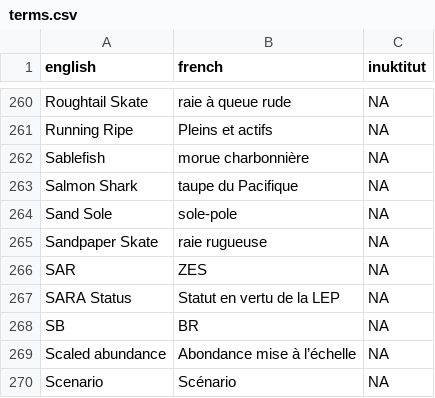
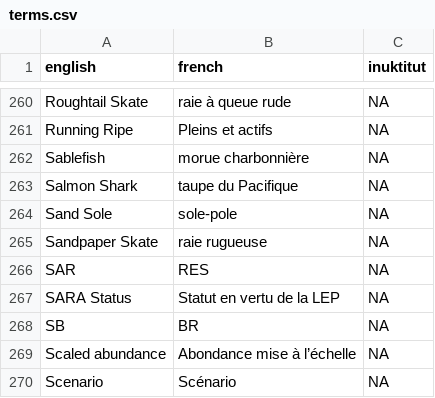
Before and after one commit to pbs-assess/rosettafish, a CSV file: inst/extdata/terms.csv, drawn as a sheet; only a part is shown, gaps mark what is left out.

```diff
--- a/inst/extdata/terms.csv
+++ b/inst/extdata/terms.csv
@@ -265,3 +265,3 @@ Sand Sole,sole-pole,NA
 Sandpaper Skate,raie rugueuse,NA
-SAR,ZES,NA
+SAR,RES,NA
 SARA Status,Statut en vertu de la LEP,NA
```
Also changed, not shown: 1 other file.
